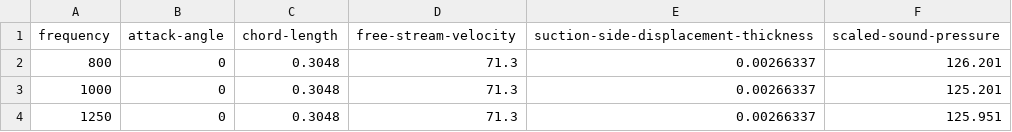
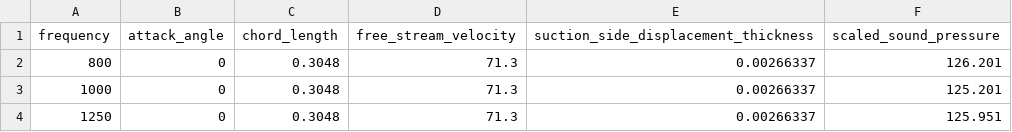
Before and after one commit to khangthinhne/stat452-final-project, a CSV file: data/airfoil_self_noise.csv, drawn as a sheet; only a part is shown.

Commit message:
update: part 2(data selection)

```diff
--- a/data/airfoil_self_noise.csv
+++ b/data/airfoil_self_noise.csv
@@ -1,2 +1,2 @@
-"frequency","attack-angle","chord-length","free-stream-velocity","suction-side-displacement-thickness","scaled-sound-pressure"
+"frequency","attack_angle","chord_length","free_stream_velocity","suction_side_displacement_thickness","scaled_sound_pressure"
 800,0,0.3048,71.3,0.00266337,126.201
```
Also changed, not shown: 6 other files.
